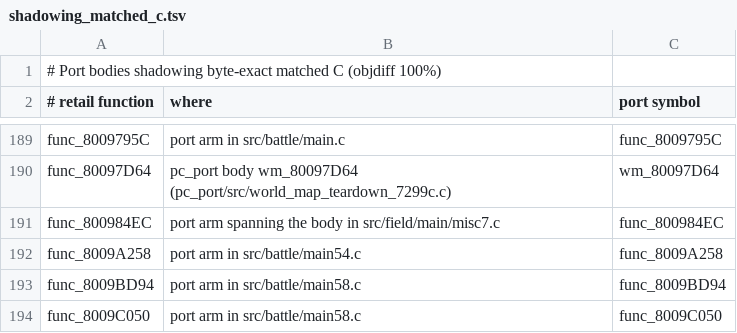
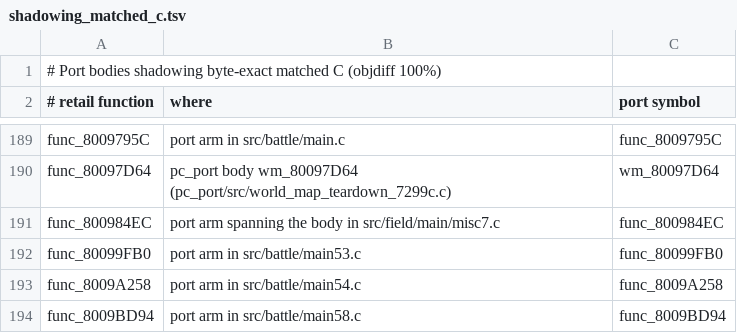
Before and after one commit to Blizz127/xenogears-decomp-ai, a TSV file: docs/port/shadowing_matched_c.tsv, drawn as a sheet; only a part is shown, gaps mark what is left out; the shorter side is filled out with more unchanged rows.

```diff
--- a/docs/port/shadowing_matched_c.tsv
+++ b/docs/port/shadowing_matched_c.tsv
@@ -191,2 +191,3 @@ func_80097D64	pc_port body wm_80097D64 (pc_port/src/world_map_teardown_7299c.c)
 func_800984EC	port arm spanning the body in src/field/main/misc7.c	func_800984EC
+func_80099FB0	port arm in src/battle/main53.c	func_80099FB0
 func_8009A258	port arm in src/battle/main54.c	func_8009A258
```
Also changed, not shown: 1 other file.
